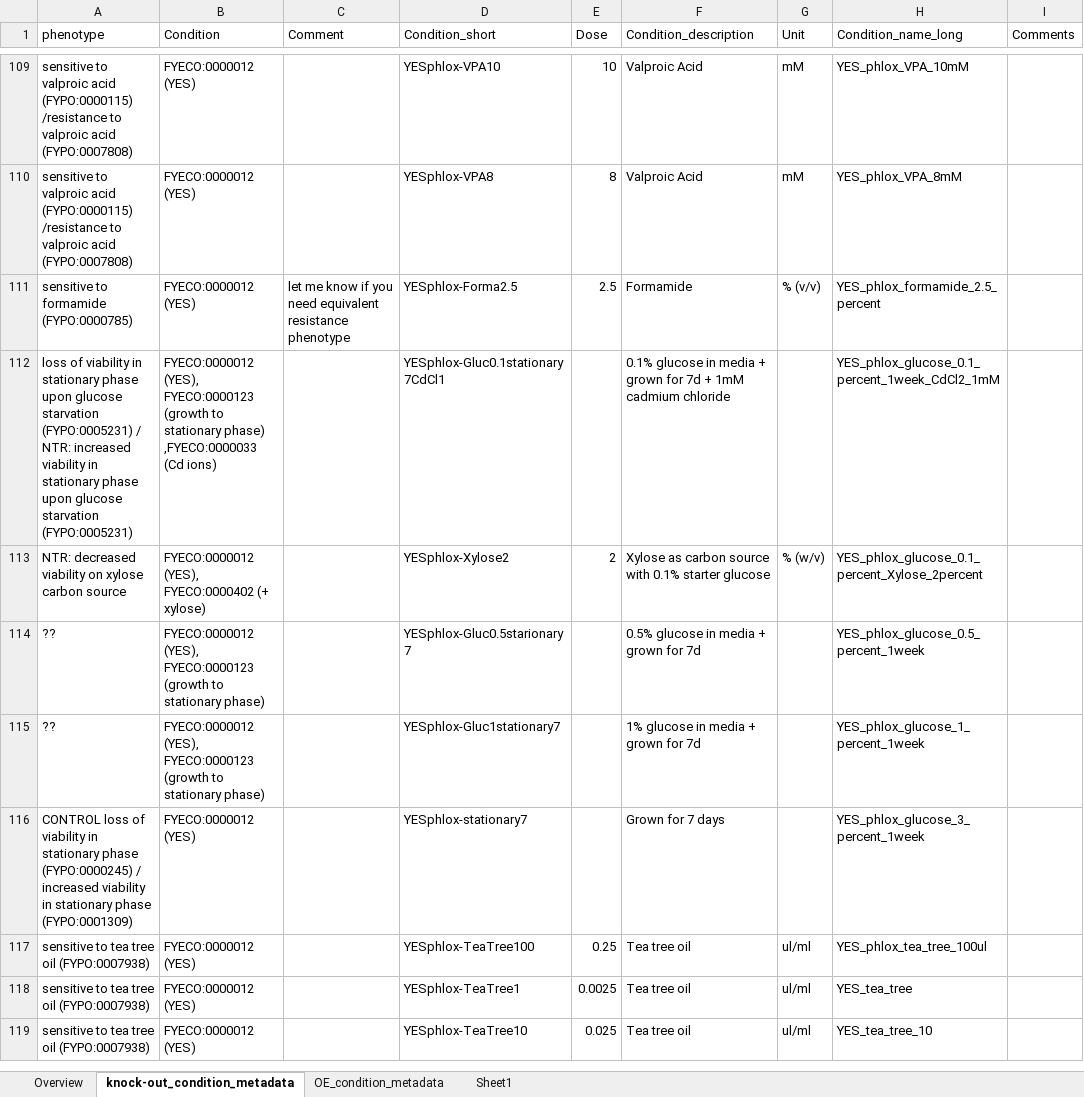
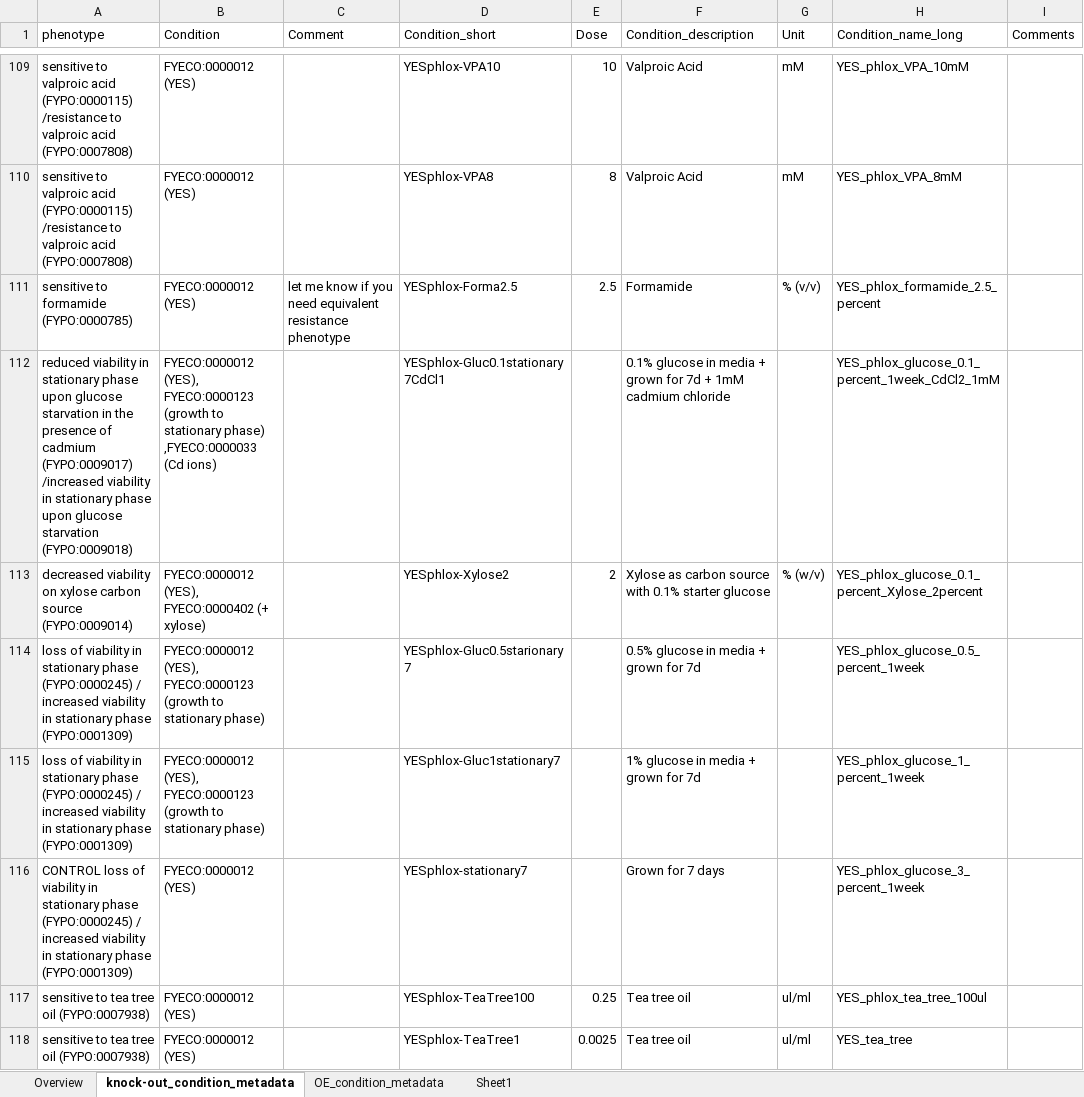
Before and after one commit to manulera/phenomics_paper_HTP, an Excel workbook: data/vals_spreadsheet.xlsx, sheet knock-out_condition_metadata, drawn as a sheet; only a part is shown, gaps mark what is left out; the shorter side is filled out with more unchanged rows; values as stored, in another font and other column widths than the file's, no cell formats; the diff covers the shown part only; the diff names each change by its address in the sheet, - before the commit and + after, or states it on an @@ line.

```diff
--- a/data/vals_spreadsheet.xlsx (sheet knock-out_condition_metadata)
+++ b/data/vals_spreadsheet.xlsx (sheet knock-out_condition_metadata)
-A112 (phenotype): loss of viability in stationary phase upon glucose starvation (FYPO:0005231) / NTR: increased viability in stationary phase upon glucose starvation (FYPO:0005231)
+A112 (phenotype): reduced viability in stationary phase upon glucose starvation in the presence of cadmium (FYPO:0009017) /increased viability in stationary phase upon glucose starvation (FYPO:0009018)
-A113 (phenotype): NTR: decreased viability on xylose carbon source
+A113 (phenotype): decreased viability on xylose carbon source (FYPO:0009014)
-A114:A115 (phenotype): ??
+A114:A115 (phenotype): loss of viability in stationary phase (FYPO:0000245) / increased viability in stationary phase (FYPO:0001309)
```
Also changed, not shown: 31 edited cells elsewhere in this sheet, sheet OE_condition_metadata, cell formats, 3 other files.
